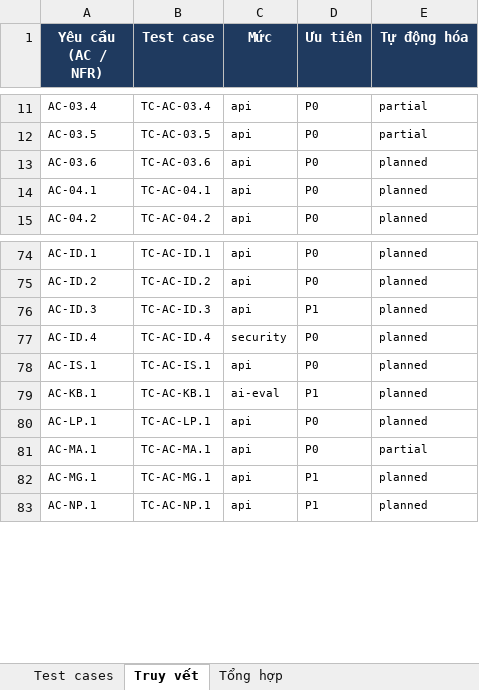
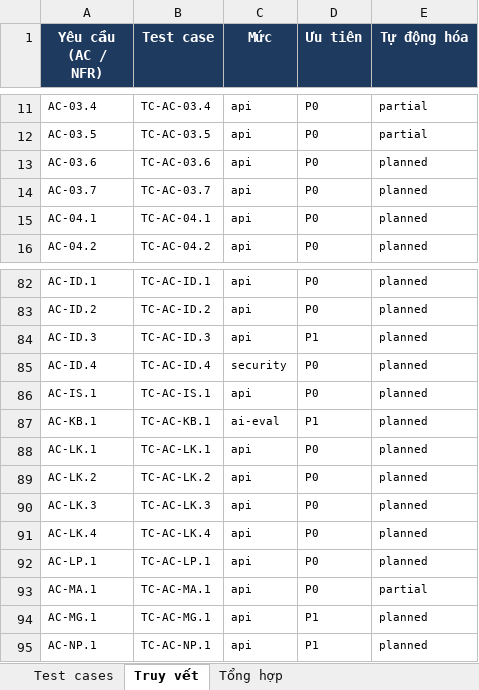
Before and after one commit to viethung12062005/smart-hospital-platform, an Excel workbook: docs/06-testing/dist/Test_Cases.xlsx, sheet Truy vết, drawn as a sheet; only a part is shown, gaps mark what is left out; values as stored, in another font and other column widths than the file's, no borders; the diff covers the shown part only; the diff names each change by its address in the sheet, - before the commit and + after, or states it on an @@ line.

```diff
--- a/docs/06-testing/dist/Test_Cases.xlsx (sheet Truy vết)
+++ b/docs/06-testing/dist/Test_Cases.xlsx (sheet Truy vết)
+row 14: AC-03.7 | TC-AC-03.7 | api | P0 | planned
+row 88: AC-LK.1 | TC-AC-LK.1 | api | P0 | planned
+row 89: AC-LK.2 | TC-AC-LK.2 | api | P0 | planned
+row 90: AC-LK.3 | TC-AC-LK.3 | api | P0 | planned
+row 91: AC-LK.4 | TC-AC-LK.4 | api | P0 | planned
```
Also changed, not shown: 12 added rows elsewhere in this sheet, sheet Test cases, 55 other files.
